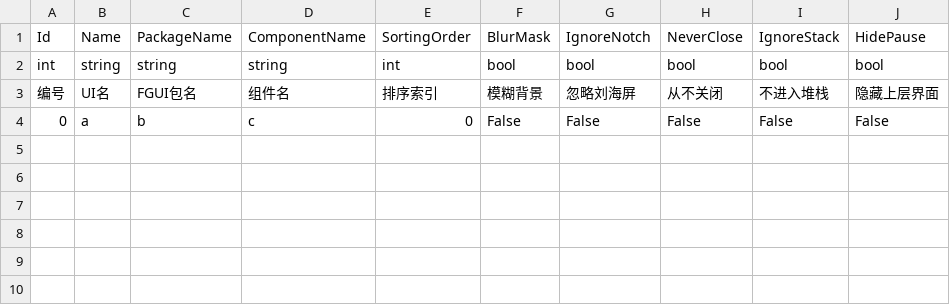
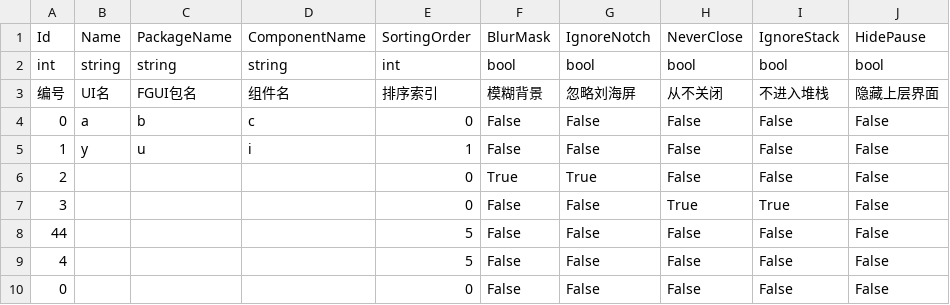
Before and after one commit to kamuitlw4058/Pangoo, a CSV file: StreamRes/ExcelTable/CSV/cn/UiConfigInfo.csv, drawn as a sheet.

```diff
--- a/StreamRes/ExcelTable/CSV/cn/UiConfigInfo.csv
+++ b/StreamRes/ExcelTable/CSV/cn/UiConfigInfo.csv
@@ -4 +4,7 @@ int,string,string,string,int,bool,bool,bool,bool,bool
 0,a,b,c,0,False,False,False,False,False
+1,y,u,i,1,False,False,False,False,False
+2,,,,0,True,True,False,False,False
+3,,,,0,False,False,True,True,False
+44,,,,5,False,False,False,False,False
+4,,,,5,False,False,False,False,False
+0,,,,0,False,False,False,False,False
```
Also changed, not shown: 3 other files.
